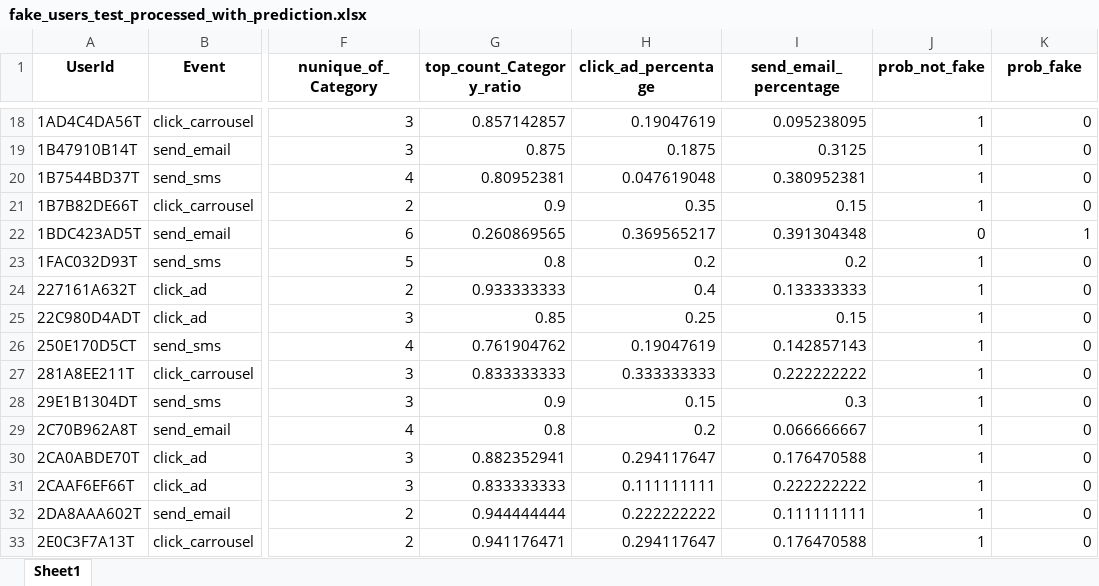
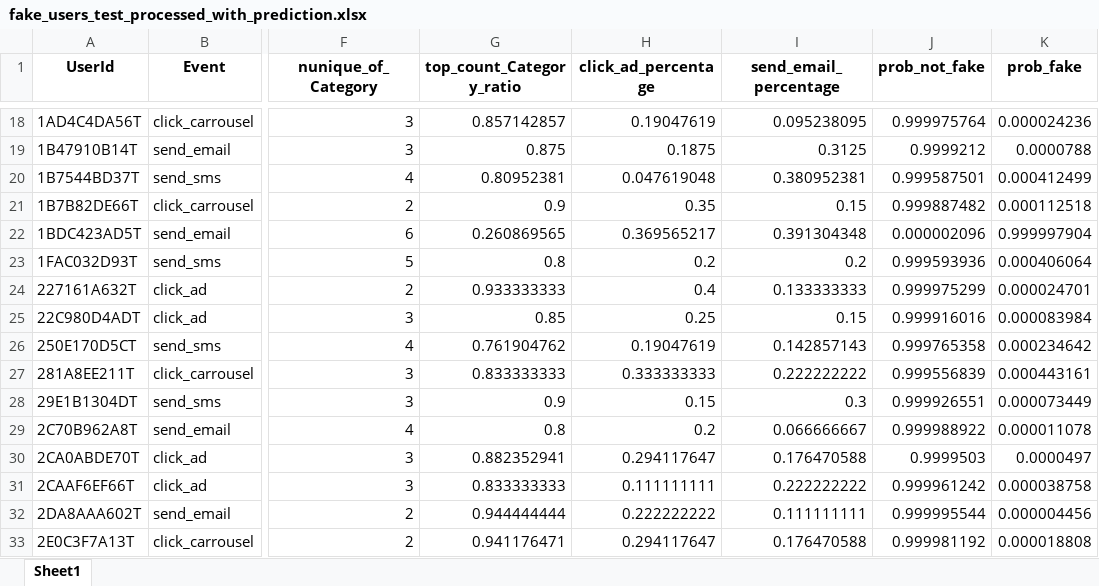
Before and after one commit to WangCHEN9/fatector, an Excel workbook: data/fake_users_test_processed_with_prediction.xlsx, sheet Sheet1, drawn as a sheet; only a part is shown, gaps mark what is left out; values as stored, in another font and other column widths than the file's, no borders; the diff covers the shown part only; the diff names each change by its address in the sheet, - before the commit and + after, or states it on an @@ line.

```diff
--- a/data/fake_users_test_processed_with_prediction.xlsx (sheet Sheet1)
+++ b/data/fake_users_test_processed_with_prediction.xlsx (sheet Sheet1)
-J18 (prob_not_fake): 1
+J18 (prob_not_fake): 0.999975764
-K18 (prob_fake): 0
+K18 (prob_fake): 0.000024236
-J19 (prob_not_fake): 1
+J19 (prob_not_fake): 0.9999212
-K19 (prob_fake): 0
+K19 (prob_fake): 0.0000788
-J20 (prob_not_fake): 1
+J20 (prob_not_fake): 0.999587501
-K20 (prob_fake): 0
+K20 (prob_fake): 0.000412499
-J21 (prob_not_fake): 1
+J21 (prob_not_fake): 0.999887482
-K21 (prob_fake): 0
+K21 (prob_fake): 0.000112518
-J22 (prob_not_fake): 0
+J22 (prob_not_fake): 0.000002096
-K22 (prob_fake): 1
+K22 (prob_fake): 0.999997904
-J23 (prob_not_fake): 1
+J23 (prob_not_fake): 0.999593936
-K23 (prob_fake): 0
+K23 (prob_fake): 0.000406064
-J24 (prob_not_fake): 1
+J24 (prob_not_fake): 0.999975299
-K24 (prob_fake): 0
+K24 (prob_fake): 0.000024701
-J25 (prob_not_fake): 1
+J25 (prob_not_fake): 0.999916016
-K25 (prob_fake): 0
+K25 (prob_fake): 0.000083984
-J26 (prob_not_fake): 1
+J26 (prob_not_fake): 0.999765358
-K26 (prob_fake): 0
+K26 (prob_fake): 0.000234642
-J27 (prob_not_fake): 1
+J27 (prob_not_fake): 0.999556839
-K27 (prob_fake): 0
+K27 (prob_fake): 0.000443161
-J28 (prob_not_fake): 1
+J28 (prob_not_fake): 0.999926551
-K28 (prob_fake): 0
+K28 (prob_fake): 0.000073449
-J29 (prob_not_fake): 1
+J29 (prob_not_fake): 0.999988922
-K29 (prob_fake): 0
+K29 (prob_fake): 0.000011078
-J30 (prob_not_fake): 1
+J30 (prob_not_fake): 0.9999503
-K30 (prob_fake): 0
+K30 (prob_fake): 0.0000497
-J31 (prob_not_fake): 1
+J31 (prob_not_fake): 0.999961242
-K31 (prob_fake): 0
+K31 (prob_fake): 0.000038758
-J32 (prob_not_fake): 1
+J32 (prob_not_fake): 0.999995544
-K32 (prob_fake): 0
+K32 (prob_fake): 0.000004456
-J33 (prob_not_fake): 1
+J33 (prob_not_fake): 0.999981192
-K33 (prob_fake): 0
+K33 (prob_fake): 0.000018808
```
Also changed, not shown: 272 edited cells elsewhere in this sheet, 7 other files.
